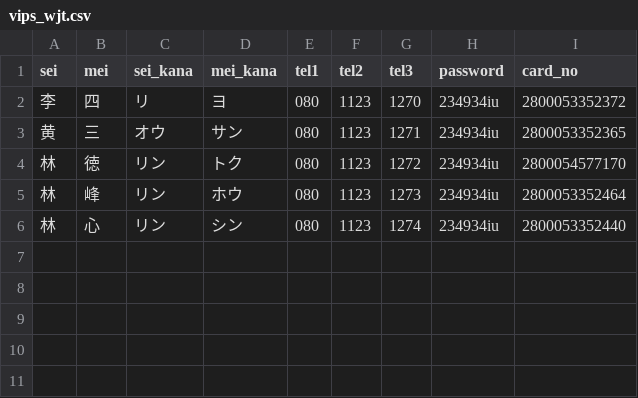
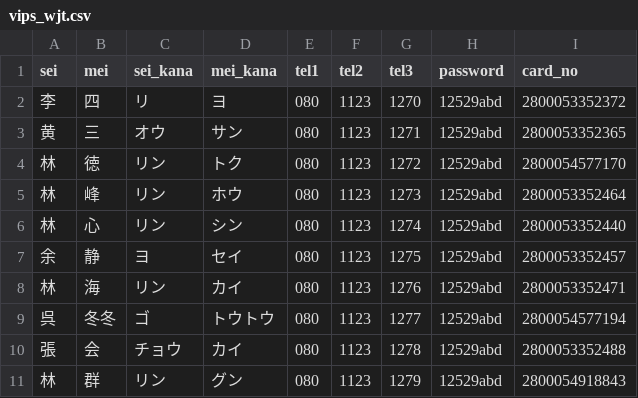
Before and after one commit to wangype/Labor, a CSV file: configs/vips_wjt.csv, drawn as a sheet.

```diff
--- a/configs/vips_wjt.csv
+++ b/configs/vips_wjt.csv
@@ -1,6 +1,11 @@
 sei,mei,sei_kana,mei_kana,tel1,tel2,tel3,password,card_no
-李,四,リ,ヨ,080,1123,1270,234934iu,2800053352372
-黄,三,オウ,サン,080,1123,1271,234934iu,2800053352365
-林,徳,リン,トク,080,1123,1272,234934iu,2800054577170
-林,峰,リン,ホウ,080,1123,1273,234934iu,2800053352464
-林,心,リン,シン,080,1123,1274,234934iu,2800053352440
+李,四,リ,ヨ,080,1123,1270,12529abd,2800053352372
+黄,三,オウ,サン,080,1123,1271,12529abd,2800053352365
+林,徳,リン,トク,080,1123,1272,12529abd,2800054577170
+林,峰,リン,ホウ,080,1123,1273,12529abd,2800053352464
+林,心,リン,シン,080,1123,1274,12529abd,2800053352440
+余,静,ヨ,セイ,080,1123,1275,12529abd,2800053352457
+林,海,リン,カイ,080,1123,1276,12529abd,2800053352471
+呉,冬冬,ゴ,トウトウ,080,1123,1277,12529abd,2800054577194
+張,会,チョウ,カイ,080,1123,1278,12529abd,2800053352488
+林,群,リン,グン,080,1123,1279,12529abd,2800054918843
```
Also changed, not shown: configs/mails_chuanqi.csv, configs/mails_wjt.csv, 20 other files.
